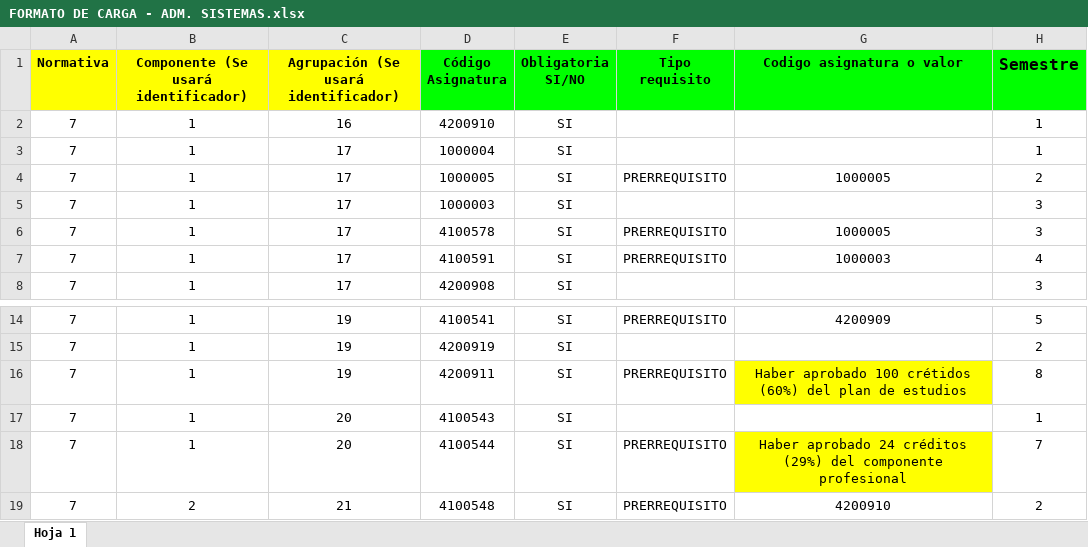
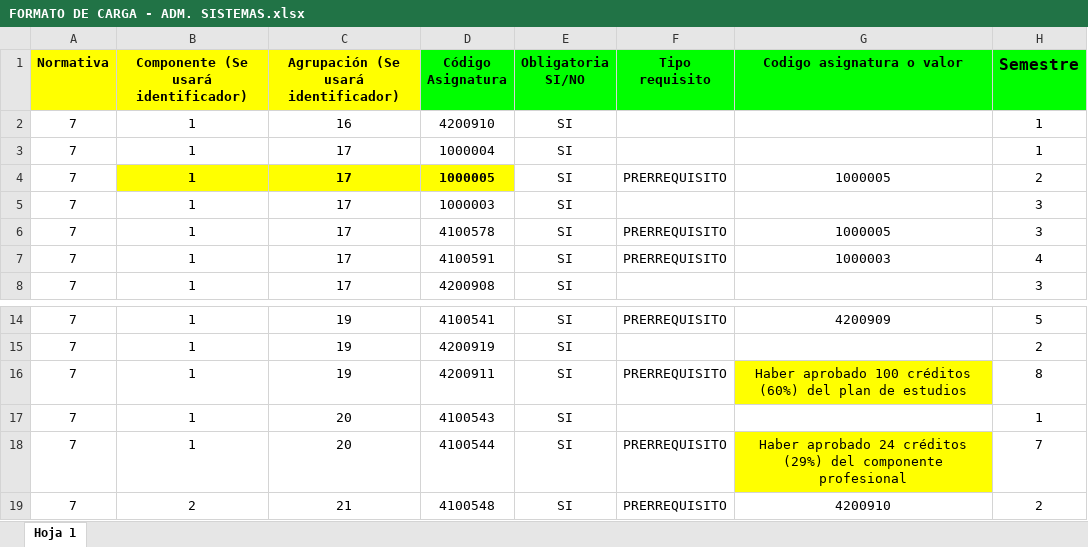
Before and after one commit to akunot/Proyecto-Mallas, an Excel workbook: files_tests/FORMATO DE CARGA - ADM. SISTEMAS.xlsx, sheet Hoja 1, drawn as a sheet; only a part is shown, gaps mark what is left out; values as stored, in another font and other column widths than the file's, no borders; charts and pictures not drawn; the diff names each change by its address in the sheet, - before the commit and + after, or states it on an @@ line.

```diff
--- a/files_tests/FORMATO DE CARGA - ADM. SISTEMAS.xlsx (sheet Hoja 1)
+++ b/files_tests/FORMATO DE CARGA - ADM. SISTEMAS.xlsx (sheet Hoja 1)
@@ B4:D4 fill: none → #FFFF00, bold: off → on @@
-G16 (Codigo asignatura o valor): …aprobado 100 crétidos (60%) del…
+G16 (Codigo asignatura o valor): …aprobado 100 créditos (60%) del…
```
Also changed, not shown: files_tests/FORMATO DE CARGA - ING. CIVIL .xlsx, 9 other files.
